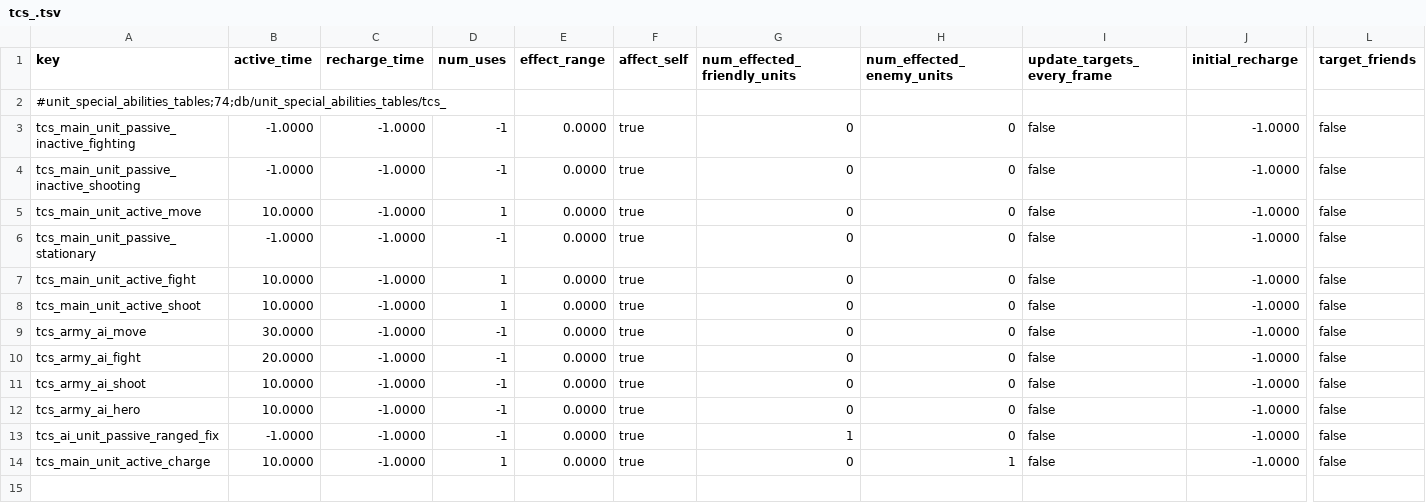
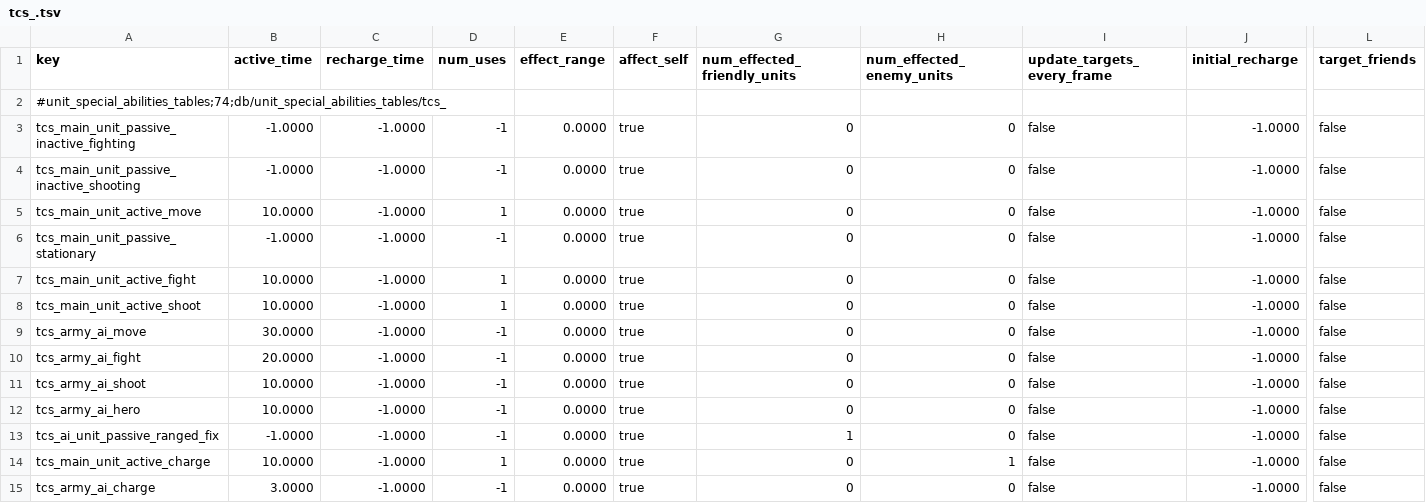
Before and after one commit to Qvdpost/Tabletop-Combat-Simulator, a TSV file: db/unit_special_abilities_tables/tcs_.tsv, drawn as a sheet; only a part is shown, gaps mark what is left out; rows hold the shown columns only; the diff names each change by its address in the sheet, - before the commit and + after, or states it on an @@ line.

Commit message:
working state

```diff
--- a/db/unit_special_abilities_tables/tcs_.tsv
+++ b/db/unit_special_abilities_tables/tcs_.tsv
+row 15: tcs_army_ai_charge | 3.0000 | -1.0000 | -1 | 0.0000 | true | 0 | 0 | false | -1.0000 | false
```
Also changed, not shown: db/army_special_abilities_tables/tcs_.tsv, db/effect_bonus_value_military_force_ability_junctions_tables/tcs_.tsv, 13 other files.
